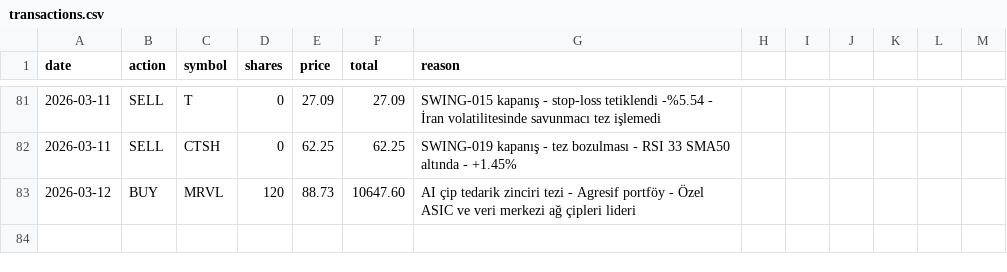
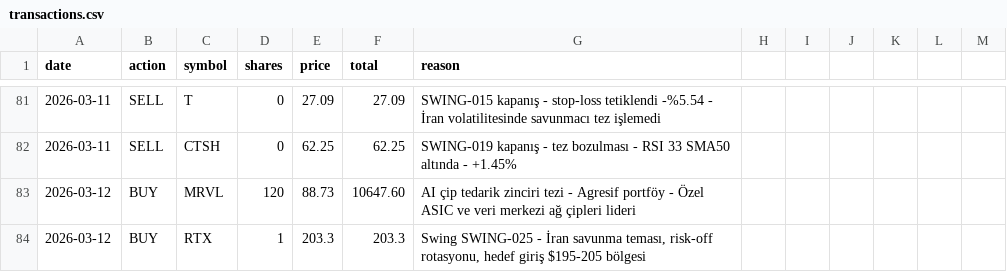
Before and after one commit to zeynelgun-afk/portfolio-tracker, a CSV file: data/transactions.csv, drawn as a sheet; only a part is shown, gaps mark what is left out; the diff names each change by its address in the sheet, - before the commit and + after, or states it on an @@ line.

Commit message:
[SWING-GİRİŞ] RTX @203.3 - transactions.csv güncellendi

```diff
--- a/data/transactions.csv
+++ b/data/transactions.csv
+row 84: 2026-03-12 | BUY | RTX | 1 | 203.3 | 203.3 | Swing SWING-025 - İran savunma teması, risk-off rotasyonu, hedef giriş $195-205 bölgesi
```
